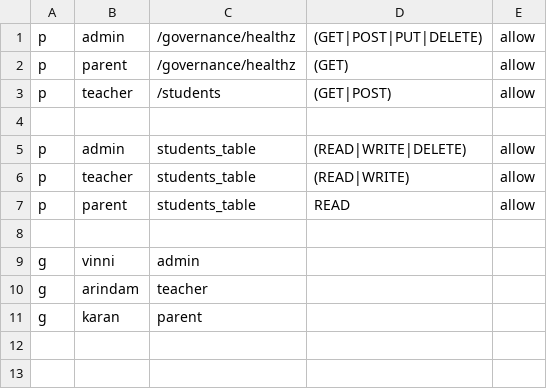
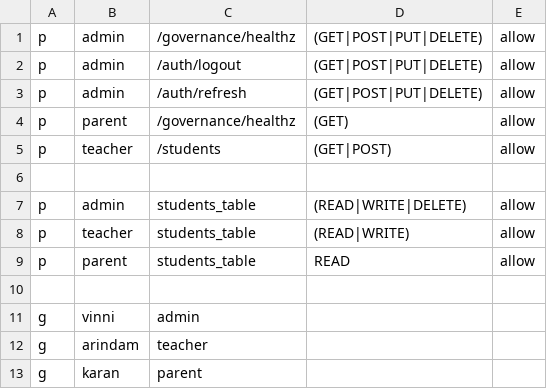
Before and after one commit to TejaswinSingh/governance, a CSV file: config/policy.csv, drawn as a sheet; the diff names each change by its address in the sheet, - before the commit and + after, or states it on an @@ line.

Commit message:
update config/policy.csv

```diff
--- a/config/policy.csv
+++ b/config/policy.csv
+row 2: p | admin | /auth/logout | (GET|POST|PUT|DELETE) | allow
+row 3: p | admin | /auth/refresh | (GET|POST|PUT|DELETE) | allow
```
